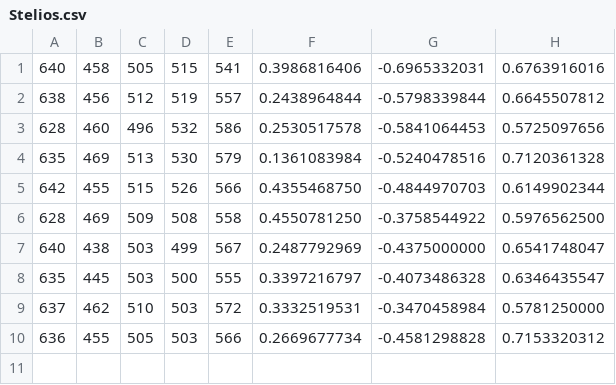
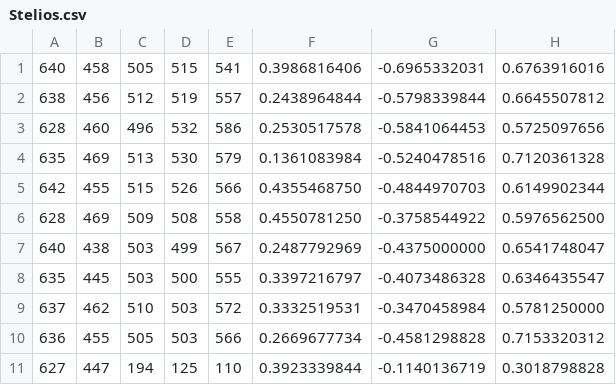
Before and after one commit to papoutsa20/Capstone-Sign-Glove-, a CSV file: train/data/C/Stelios.csv, drawn as a sheet.

```diff
--- a/train/data/C/Stelios.csv
+++ b/train/data/C/Stelios.csv
@@ -10 +10,2 @@
 636,455,505,503,566,0.2669677734,-0.4581298828,0.7153320312
+627,447,194,125,110,0.3923339844,-0.1140136719,0.3018798828
```
Also changed, not shown: train/data/A/Stelios.csv, train/data/B/Stelios.csv, 28 other files.
